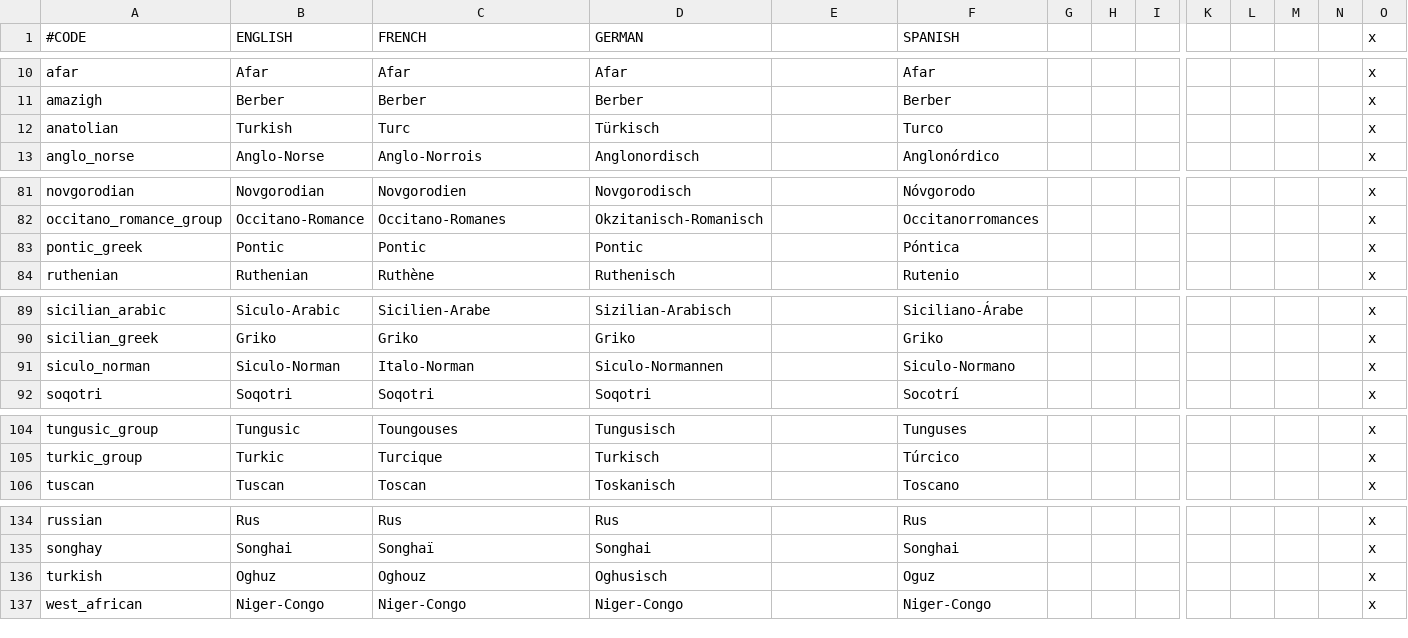
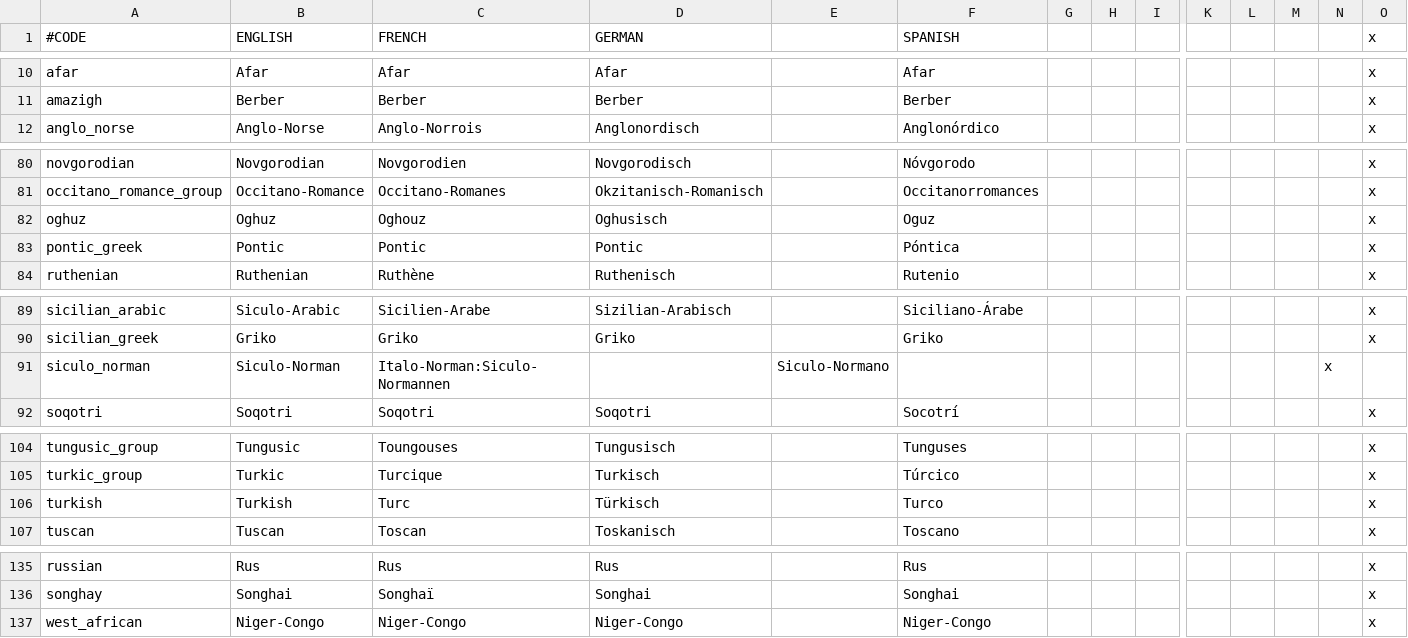
Before and after one commit to ck2plus/CK2Plus_Rewrite, a CSV file: CK2Plus_expanded/localisation/000_CK2Plus_expanded_cultures.csv, drawn as a sheet; only a part is shown, gaps mark what is left out; removed rows and columns are numbered as before the commit, all else as after; rows hold the shown columns only; the diff names each change by its address in the sheet, - before the commit and + after, or states it on an @@ line.

Commit message:
changed turkish groups

```diff
--- a/CK2Plus_expanded/localisation/000_CK2Plus_expanded_cultures.csv
+++ b/CK2Plus_expanded/localisation/000_CK2Plus_expanded_cultures.csv
-row 12: anatolian | Turkish | Turc | Türkisch |  | Turco |  |  |  |  |  |  |  | x
+row 82: oghuz | Oghuz | Oghouz | Oghusisch |  | Oguz |  |  |  |  |  |  |  | x
-C91 (FRENCH): Italo-Norman
+C91 (FRENCH): Italo-Norman:Siculo-Normannen
-D91 (GERMAN): Siculo-Normannen
+D91 (GERMAN): (empty)
-E91: (empty)
+E91: Siculo-Normano
-F91 (SPANISH): Siculo-Normano
+F91 (SPANISH): (empty)
-N91: (empty)
+N91: x
-O91 (x): x
+O91 (x): (empty)
+row 106: turkish | Turkish | Turc | Türkisch |  | Turco |  |  |  |  |  |  |  | x
-row 136: turkish | Oghuz | Oghouz | Oghusisch |  | Oguz |  |  |  |  |  |  |  | x
```
Also changed, not shown: 58 other files.
